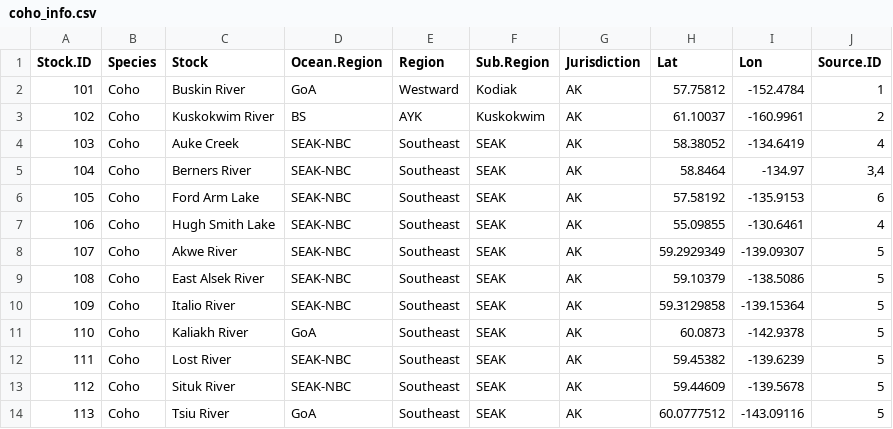
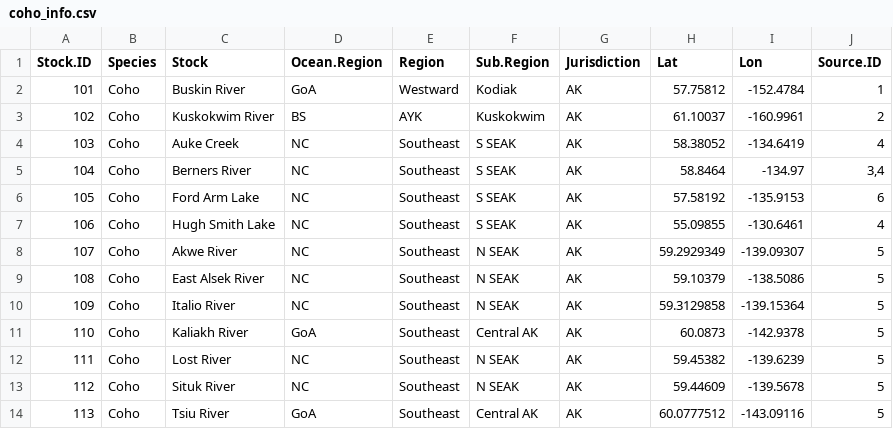
Before and after one commit to Pacific-salmon-assess/dfo_salmon_compilation, a CSV file: data/raw data/coho/coho_info.csv, drawn as a sheet.

```diff
--- a/data/raw data/coho/coho_info.csv
+++ b/data/raw data/coho/coho_info.csv
@@ -3,12 +3,12 @@ Stock.ID,Species,Stock,Ocean.Region,Region,Sub.Region,Jurisdiction,Lat,Lon,Sourc
 102,Coho,Kuskokwim River,BS,AYK,Kuskokwim,AK,61.10037,-160.9961,2
-103,Coho,Auke Creek,SEAK-NBC,Southeast,SEAK,AK,58.38052,-134.6419,4
-104,Coho,Berners River,SEAK-NBC,Southeast,SEAK,AK,58.8464,-134.97,"3,4"
-105,Coho,Ford Arm Lake,SEAK-NBC,Southeast,SEAK,AK,57.58192,-135.9153,6
-106,Coho,Hugh Smith Lake,SEAK-NBC,Southeast,SEAK,AK,55.09855,-130.6461,4
-107,Coho,Akwe River,SEAK-NBC,Southeast,SEAK,AK,59.2929349,-139.09307,5
-108,Coho,East Alsek River,SEAK-NBC,Southeast,SEAK,AK,59.10379,-138.5086,5
-109,Coho,Italio River,SEAK-NBC,Southeast,SEAK,AK,59.3129858,-139.15364,5
-110,Coho,Kaliakh River,GoA,Southeast,SEAK,AK,60.0873,-142.9378,5
-111,Coho,Lost River,SEAK-NBC,Southeast,SEAK,AK,59.45382,-139.6239,5
-112,Coho,Situk River,SEAK-NBC,Southeast,SEAK,AK,59.44609,-139.5678,5
-113,Coho,Tsiu River,GoA,Southeast,SEAK,AK,60.0777512,-143.09116,5
+103,Coho,Auke Creek,NC,Southeast,S SEAK,AK,58.38052,-134.6419,4
+104,Coho,Berners River,NC,Southeast,S SEAK,AK,58.8464,-134.97,"3,4"
+105,Coho,Ford Arm Lake,NC,Southeast,S SEAK,AK,57.58192,-135.9153,6
+106,Coho,Hugh Smith Lake,NC,Southeast,S SEAK,AK,55.09855,-130.6461,4
+107,Coho,Akwe River,NC,Southeast,N SEAK,AK,59.2929349,-139.09307,5
+108,Coho,East Alsek River,NC,Southeast,N SEAK,AK,59.10379,-138.5086,5
+109,Coho,Italio River,NC,Southeast,N SEAK,AK,59.3129858,-139.15364,5
+110,Coho,Kaliakh River,GoA,Southeast,Central AK,AK,60.0873,-142.9378,5
+111,Coho,Lost River,NC,Southeast,N SEAK,AK,59.45382,-139.6239,5
+112,Coho,Situk River,NC,Southeast,N SEAK,AK,59.44609,-139.5678,5
+113,Coho,Tsiu River,GoA,Southeast,Central AK,AK,60.0777512,-143.09116,5
```
Also changed, not shown: data/raw data/sockeye/sockeye_info.csv, 3 other files.
